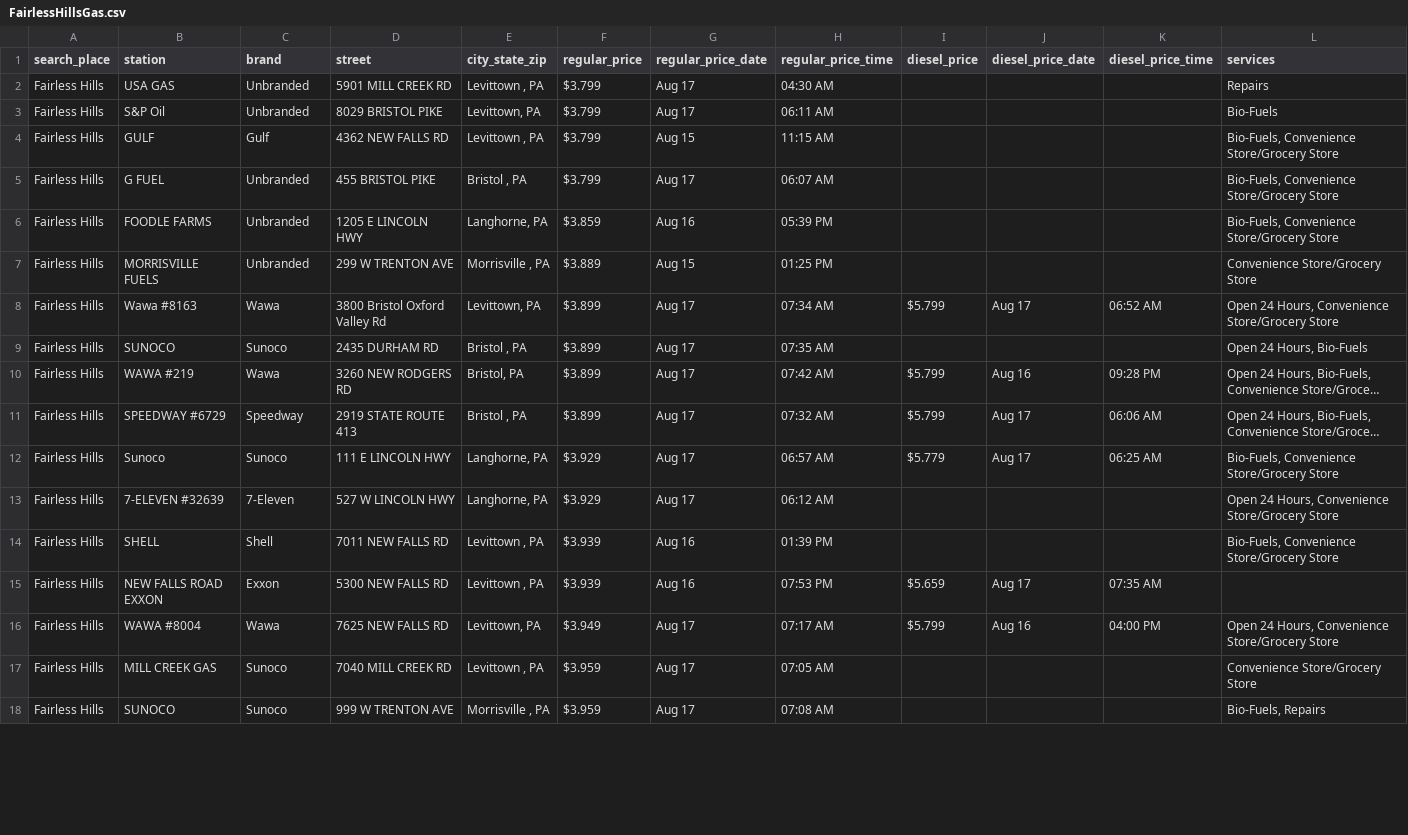
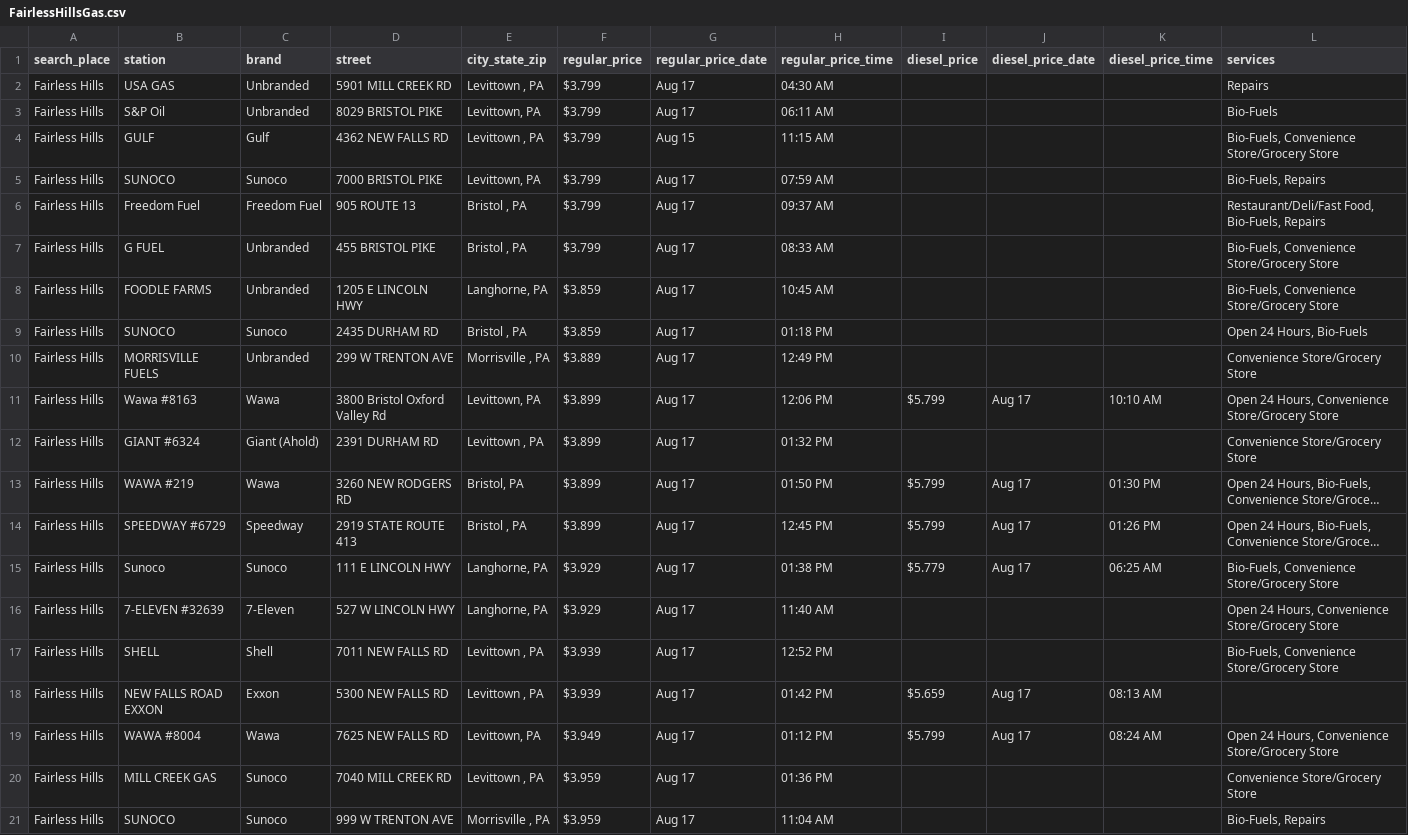
Before and after one commit to CUlleryUSATRepos/BucksGasRepo, a CSV file: BucksGasPrices/FairlessHillsGas.csv, drawn as a sheet; only a part is shown; long unchanged cells end in …; addresses are those after the commit; the diff covers the shown part only; the diff names each change by its address in the sheet, - before the commit and + after, or states it on an @@ line.

Commit message:
Auto update gas prices 2026-08-17 14:01:10

```diff
--- a/BucksGasPrices/FairlessHillsGas.csv
+++ b/BucksGasPrices/FairlessHillsGas.csv
+row 5: Fairless Hills | SUNOCO | Sunoco | 7000 BRISTOL PIKE | Levittown, PA | $3.799 | Aug 17 | 07:59 AM |  |  |  | Bio-Fuels, Repairs
+row 6: Fairless Hills | Freedom Fuel | Freedom Fuel | 905 ROUTE 13 | Bristol , PA | $3.799 | Aug 17 | 09:37 AM |  |  |  | Restaurant/Deli/Fast Food, Bio-Fuels, Repairs
-H7 (regular_price_time): 06:07 AM
+H7 (regular_price_time): 08:33 AM
-G8 (regular_price_date): Aug 16
+G8 (regular_price_date): Aug 17
-H8 (regular_price_time): 05:39 PM
+H8 (regular_price_time): 10:45 AM
+row 9: Fairless Hills | SUNOCO | Sunoco | 2435 DURHAM RD | Bristol , PA | $3.859 | Aug 17 | 01:18 PM |  |  |  | Open 24 Hours, Bio-Fuels
-G10 (regular_price_date): Aug 15
+G10 (regular_price_date): Aug 17
-H10 (regular_price_time): 01:25 PM
+H10 (regular_price_time): 12:49 PM
-H11 (regular_price_time): 07:34 AM
+H11 (regular_price_time): 12:06 PM
-K11 (diesel_price_time): 06:52 AM
+K11 (diesel_price_time): 10:10 AM
-B12 (station): SUNOCO
+B12 (station): GIANT #6324
-C12 (brand): Sunoco
+C12 (brand): Giant (Ahold)
-D12 (street): 2435 DURHAM RD
+D12 (street): 2391 DURHAM RD
-E12 (city_state_zip): Bristol , PA
+E12 (city_state_zip): Levittown , PA
-H12 (regular_price_time): 07:35 AM
+H12 (regular_price_time): 01:32 PM
-L12 (services): Open 24 Hours, Bio-Fuels
+L12 (services): Convenience Store/Grocery Store
-H13 (regular_price_time): 07:42 AM
+H13 (regular_price_time): 01:50 PM
-J13 (diesel_price_date): Aug 16
+J13 (diesel_price_date): Aug 17
-K13 (diesel_price_time): 09:28 PM
+K13 (diesel_price_time): 01:30 PM
-H14 (regular_price_time): 07:32 AM
+H14 (regular_price_time): 12:45 PM
-K14 (diesel_price_time): 06:06 AM
+K14 (diesel_price_time): 01:26 PM
-H15 (regular_price_time): 06:57 AM
+H15 (regular_price_time): 01:38 PM
-H16 (regular_price_time): 06:12 AM
+H16 (regular_price_time): 11:40 AM
-G17:G18 (regular_price_date): Aug 16
+G17:G18 (regular_price_date): Aug 17
-H17 (regular_price_time): 01:39 PM
+H17 (regular_price_time): 12:52 PM
-H18 (regular_price_time): 07:53 PM
+H18 (regular_price_time): 01:42 PM
-K18 (diesel_price_time): 07:35 AM
+K18 (diesel_price_time): 08:13 AM
-H19 (regular_price_time): 07:17 AM
+H19 (regular_price_time): 01:12 PM
-J19 (diesel_price_date): Aug 16
+J19 (diesel_price_date): Aug 17
-K19 (diesel_price_time): 04:00 PM
+K19 (diesel_price_time): 08:24 AM
-H20 (regular_price_time): 07:05 AM
+H20 (regular_price_time): 01:36 PM
-H21 (regular_price_time): 07:08 AM
+H21 (regular_price_time): 11:04 AM
```
Also changed, not shown: 1 added row, 1 removed row and 44 edited cells elsewhere in this file, BucksGasPrices/BristolGas.csv, BucksGasPrices/CroydonGas.csv, 56 other files.
